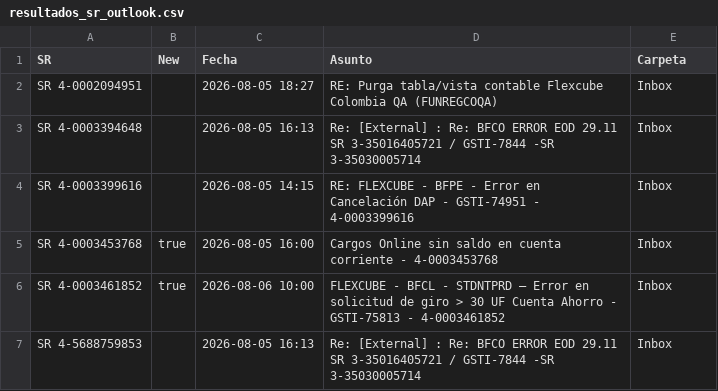
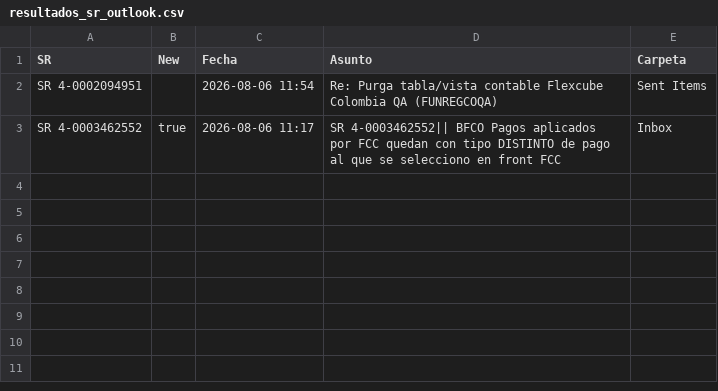
Before and after one commit to dpv20/SR-counter, a CSV file: resultados_sr_outlook.csv, drawn as a sheet.

```diff
--- a/resultados_sr_outlook.csv
+++ b/resultados_sr_outlook.csv
@@ -1,7 +1,3 @@
 "SR","New","Fecha","Asunto","Carpeta"
-"SR 4-0002094951","","2026-08-05 18:27","RE: Purga tabla/vista contable Flexcube Colombia QA (FUNREGCOQA)","Inbox"
-"SR 4-0003394648","","2026-08-05 16:13","Re: [External] : Re: BFCO ERROR EOD 29.11 SR 3-35016405721 / GSTI-7844 -SR 3-35030005714","Inbox"
-"SR 4-0003399616","","2026-08-05 14:15","RE: FLEXCUBE - BFPE - Error en Cancelación DAP - GSTI-74951 - 4-0003399616","Inbox"
-"SR 4-0003453768","true","2026-08-05 16:00","Cargos Online sin saldo en cuenta corriente - 4-0003453768","Inbox"
-"SR 4-0003461852","true","2026-08-06 10:00","FLEXCUBE - BFCL - STDNTPRD – Error en solicitud de giro > 30 UF Cuenta Ahorro - GSTI-75813 - 4-0003461852","Inbox"
-"SR 4-5688759853","","2026-08-05 16:13","Re: [External] : Re: BFCO ERROR EOD 29.11 SR 3-35016405721 / GSTI-7844 -SR 3-35030005714","Inbox"
+"SR 4-0002094951","","2026-08-06 11:54","Re: Purga tabla/vista contable Flexcube Colombia QA (FUNREGCOQA)","Sent Items"
+"SR 4-0003462552","true","2026-08-06 11:17","SR 4-0003462552|| BFCO Pagos aplicados por FCC quedan con tipo DISTINTO de pago al que se selecciono en front FCC  ","Inbox"
```
Also changed, not shown: todos_sr.csv, 2 other files.
